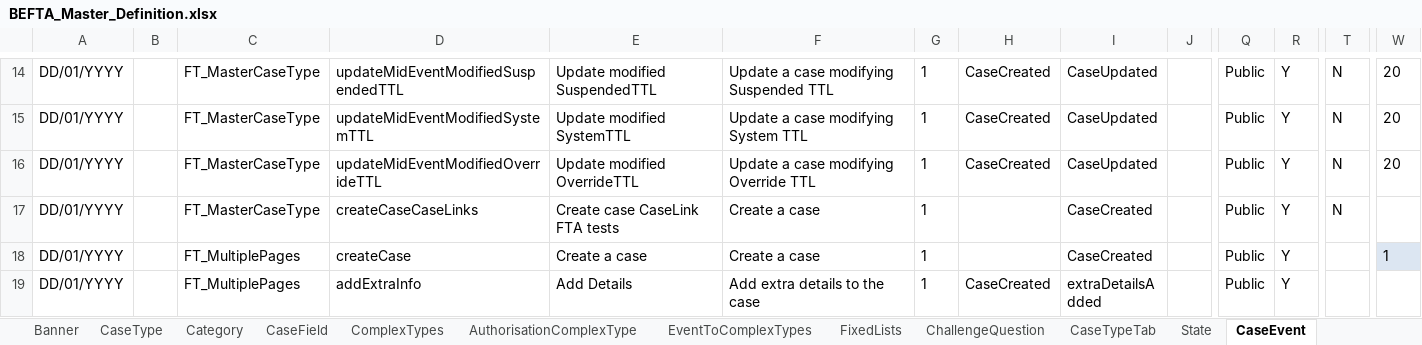
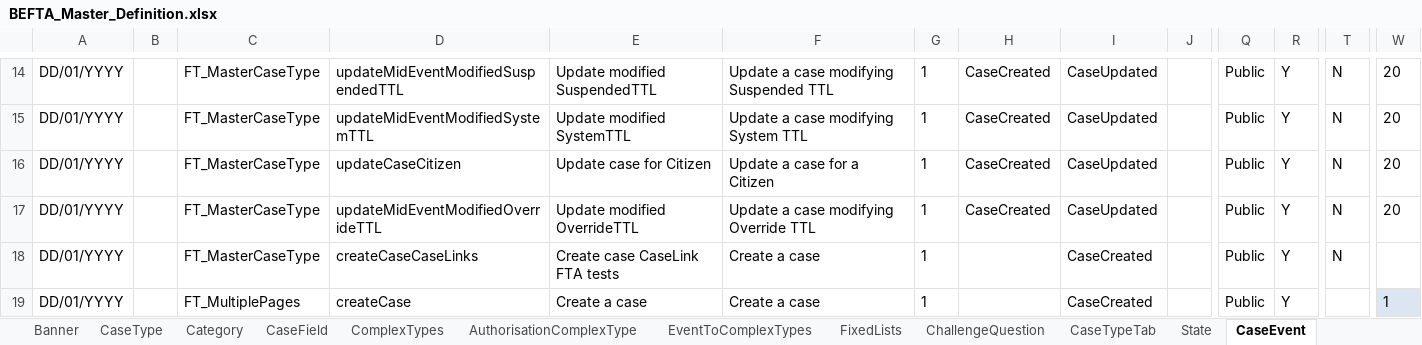
Before and after one commit to hmcts/ccd-test-definitions, an Excel workbook: src/main/resources/uk/gov/hmcts/ccd/test_definitions/excel/BEFTA_Master_Definition.xlsx, sheet CaseEvent, drawn as a sheet; only a part is shown, gaps mark what is left out; the shorter side is filled out with more unchanged rows; values as stored, in another font and other column widths than the file's, no borders; table styles not drawn; rows hold the shown columns only; the diff names each change by its address in the sheet, - before the commit and + after, or states it on an @@ line.

Commit message:
RDM-12851 - add citizen events and authorisation for case link FTAs

```diff
--- a/src/main/resources/uk/gov/hmcts/ccd/test_definitions/excel/BEFTA_Master_Definition.xlsx (sheet CaseEvent)
+++ b/src/main/resources/uk/gov/hmcts/ccd/test_definitions/excel/BEFTA_Master_Definition.xlsx (sheet CaseEvent)
+row 16: DD/01/YYYY |  | FT_MasterCaseType | updateCaseCitizen | Update case for Citizen | Update a case for a Citizen | 1 | CaseCreated | CaseUpdated |  | Public | Y | N | 20
```
Also changed, not shown: sheet AuthorisationCaseField, sheet AuthorisationCaseEvent, 3 other files.
